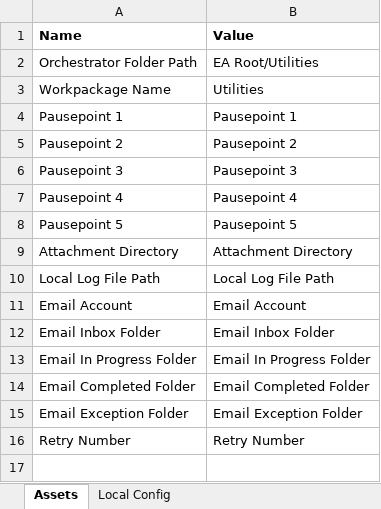
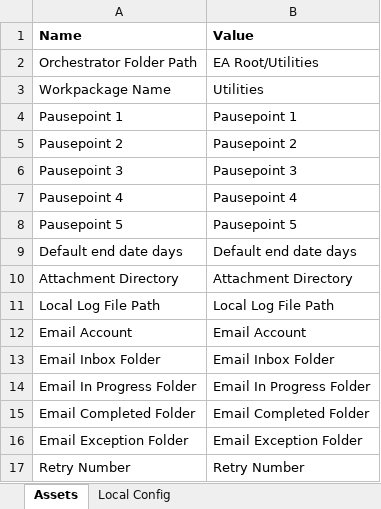
Before and after one commit to DEFRA/EA-FCRM-Utilities, an Excel workbook: Documents/config.xlsx, sheet Assets, drawn as a sheet; values as stored, in another font and other column widths than the file's, no borders; table styles not drawn; the diff names each change by its address in the sheet, - before the commit and + after, or states it on an @@ line.

```diff
--- a/Documents/config.xlsx (sheet Assets)
+++ b/Documents/config.xlsx (sheet Assets)
+row 9: Default end date days | Default end date days
```
Also changed, not shown: sheet Local Config, Documents/Utilities #1 look up list.xlsx, 23 other files.
